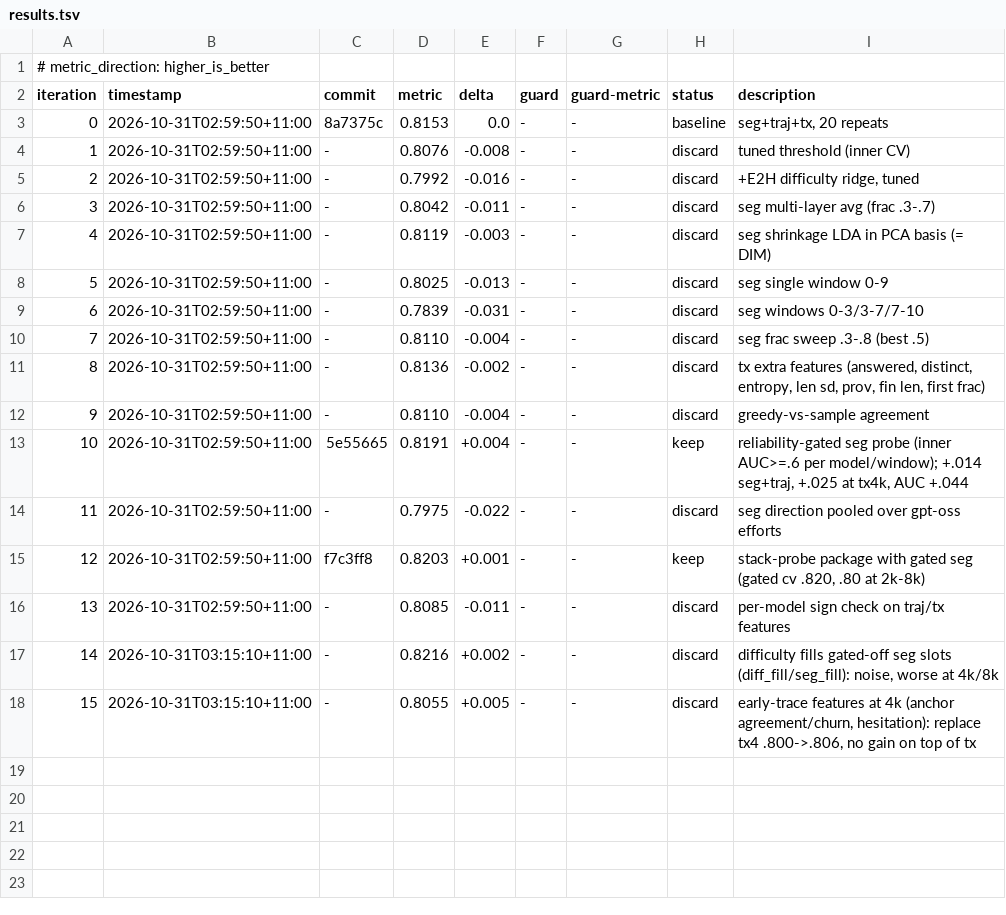
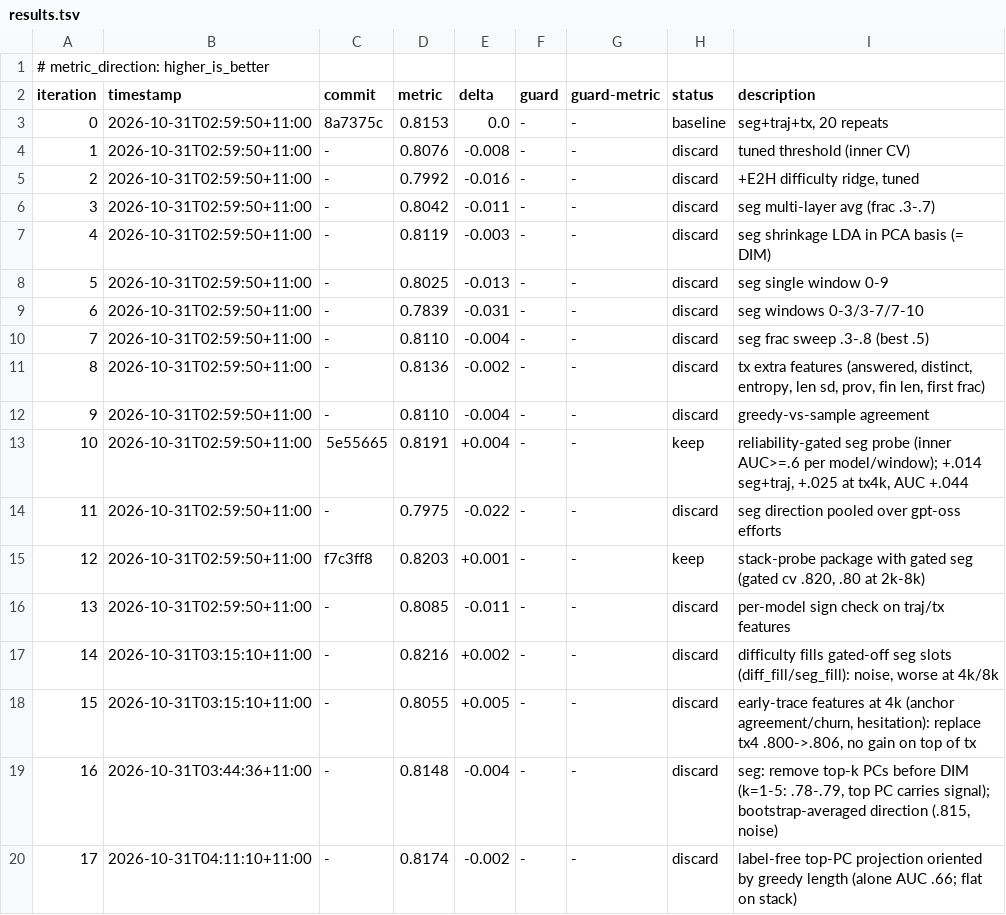
Before and after one commit to aimo-interp/getting-started, a TSV file: autoresearch/loop-261031-0245/results.tsv, drawn as a sheet.

```diff
--- a/autoresearch/loop-261031-0245/results.tsv
+++ b/autoresearch/loop-261031-0245/results.tsv
@@ -18 +18,3 @@ iteration	timestamp	commit	metric	delta	guard	guard-metric	status	description
 15	2026-10-31T03:15:10+11:00	-	0.8055	+0.005	-	-	discard	early-trace features at 4k (anchor agreement/churn, hesitation): replace tx4 .800->.806, no gain on top of tx
+16	2026-10-31T03:44:36+11:00	-	0.8148	-0.004	-	-	discard	seg: remove top-k PCs before DIM (k=1-5: .78-.79, top PC carries signal); bootstrap-averaged direction (.815, noise)
+17	2026-10-31T04:11:10+11:00	-	0.8174	-0.002	-	-	discard	label-free top-PC projection oriented by greedy length (alone AUC .66; flat on stack)
```
Also changed, not shown: 4 other files.
